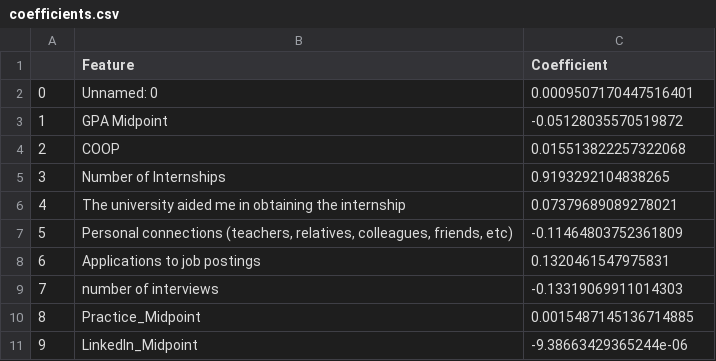
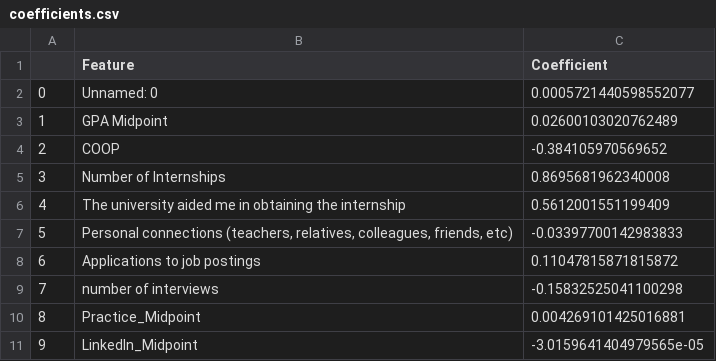
Before and after one commit to dbal0503/ENGR_371, a CSV file: coefficients.csv, drawn as a sheet.

```diff
--- a/coefficients.csv
+++ b/coefficients.csv
@@ -1,11 +1,11 @@
 ,Feature,Coefficient
-0,Unnamed: 0,0.0009507170447516401
-1,GPA Midpoint,-0.05128035570519872
-2,COOP,0.015513822257322068
-3,Number of Internships,0.9193292104838265
-4,The university aided me in obtaining the internship,0.07379689089278021
-5,"Personal connections (teachers, relatives, colleagues, friends, etc)",-0.11464803752361809
-6,Applications to job postings,0.1320461547975831
-7,number of interviews,-0.13319069911014303
-8,Practice_Midpoint,0.0015487145136714885
-9,LinkedIn_Midpoint,-9.38663429365244e-06
+0,Unnamed: 0,0.0005721440598552077
+1,GPA Midpoint,0.02600103020762489
+2,COOP,-0.384105970569652
+3,Number of Internships,0.8695681962340008
+4,The university aided me in obtaining the internship,0.5612001551199409
+5,"Personal connections (teachers, relatives, colleagues, friends, etc)",-0.03397700142983833
+6,Applications to job postings,0.11047815871815872
+7,number of interviews,-0.15832525041100298
+8,Practice_Midpoint,0.004269101425016881
+9,LinkedIn_Midpoint,-3.0159641404979565e-05
```
Also changed, not shown: 1 other file.
